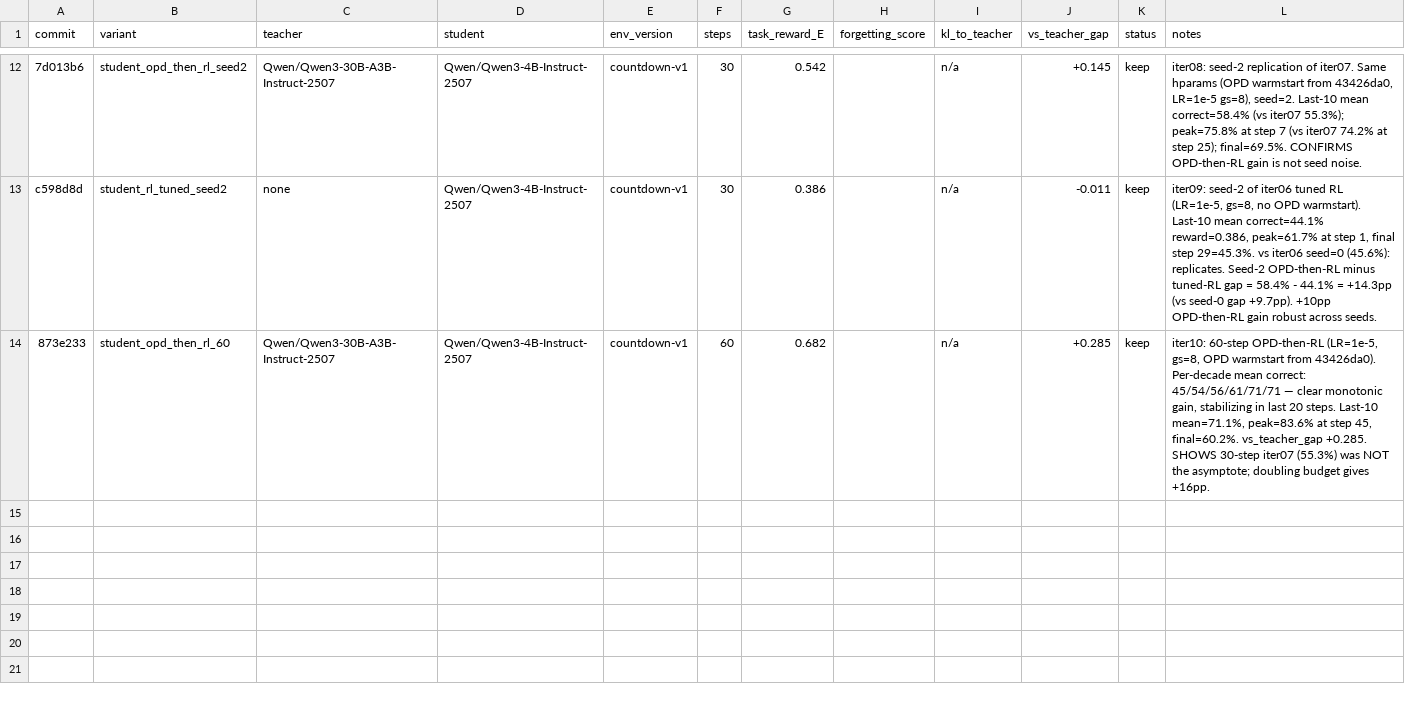
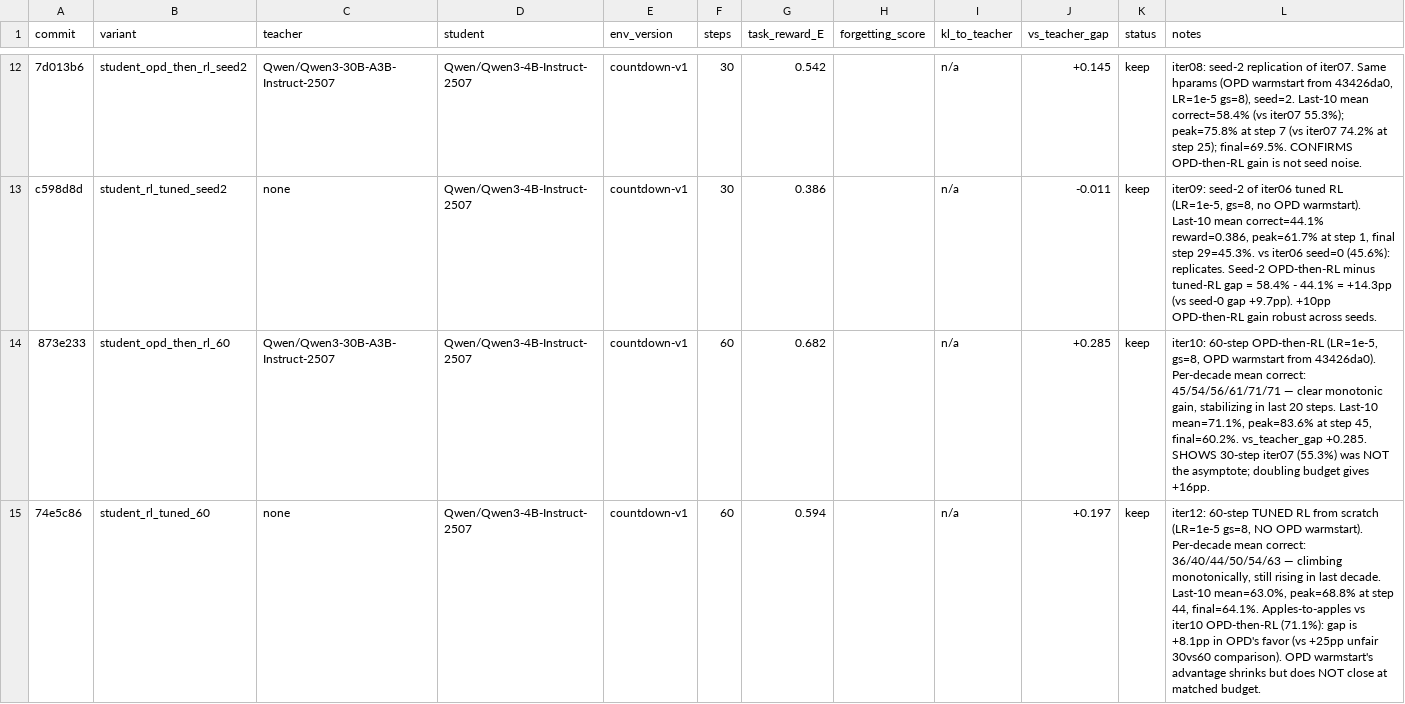
Before and after one commit to dphuang2/tinker-cookbook, a TSV file: experiments/opd_rl/results.tsv, drawn as a sheet; only a part is shown, gaps mark what is left out; the diff names each change by its address in the sheet, - before the commit and + after, or states it on an @@ line.

Commit message:
opd-rl iter12: 60-step tuned RL (apples-to-apples vs iter10) = 63.0% mean; OPD-then-RL gap shrinks to +8pp but does not close
- iter12 data: metrics.jsonl, config.json, rollouts.jsonl (1920 trajectories), forgetting2-rl-tuned-60.json
- make_figures.py: include iter12 in training curves, asymptote bar, forgetting bar; new fair_60step.png
- findings.md: add 60-step headline table, embed fair_60step figure, add 'apples-to-apples 60-step comparison' subsection, update final picture
- forgetting score 0.9192 same as every other stable run — refined Claim B holds under 60-step RL

```diff
--- a/experiments/opd_rl/results.tsv
+++ b/experiments/opd_rl/results.tsv
+row 15: 74e5c86 | student_rl_tuned_60 | none | Qwen/Qwen3-4B-Instruct-2507 | countdown-v1 | 60 | 0.594 |  | n/a | +0.197 | keep | iter12: 60-step TUNED RL from scratch (LR=1e-5 gs=8, NO OPD warmstart). Per-decade mean correct: 36/40/44/50/54/63 — climbing monotonically, still rising in last decade. Last-10 mean=63.0%, peak=68.8% at step 44, final=64.1%. Apples-to-apples vs iter10 OPD-then-RL (71.1%): gap is +8.1pp in OPD's favor (vs +25pp unfair 30vs60 comparison). OPD warmstart's advantage shrinks but does NOT close at matched budget.
```
Also changed, not shown: 10 other files.
